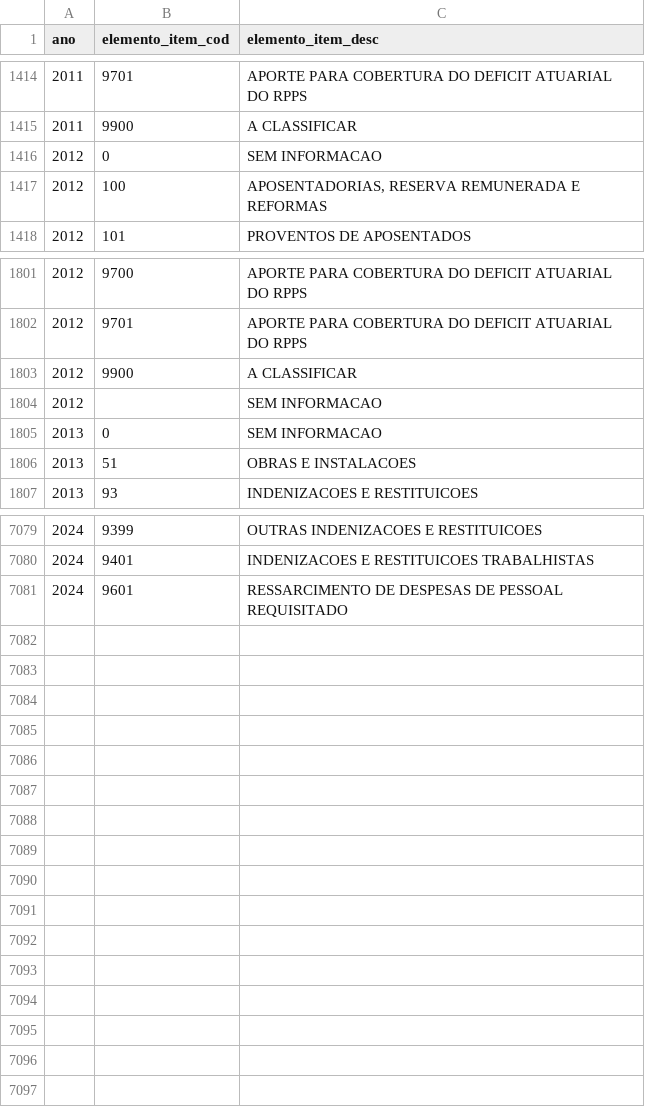
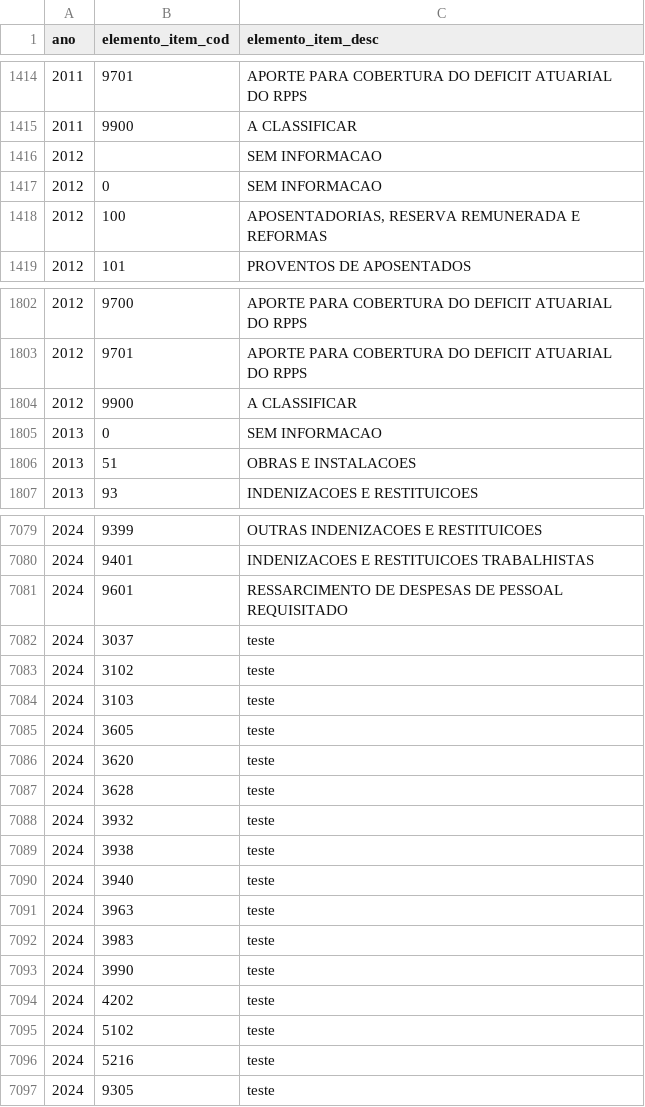
Before and after one commit to splor-mg/dados-aux-classificadores, a CSV file: data/elemento_item.csv, drawn as a sheet; only a part is shown, gaps mark what is left out.

Commit message:
concatena na tabela elemento item tabela externa com linhas não trazidas pelo armazem

```diff
--- a/data/elemento_item.csv
+++ b/data/elemento_item.csv
@@ -1415,2 +1415,3 @@ ano,elemento_item_cod,elemento_item_desc
 2011,9900,A CLASSIFICAR
+2012,,SEM INFORMACAO
 2012,0,SEM INFORMACAO
@@ -1803,3 +1804,2 @@ ano,elemento_item_cod,elemento_item_desc
 2012,9900,A CLASSIFICAR
-2012,,SEM INFORMACAO
 2013,0,SEM INFORMACAO
@@ -7081 +7081,17 @@ ano,elemento_item_cod,elemento_item_desc
 2024,9601,RESSARCIMENTO DE DESPESAS DE PESSOAL REQUISITADO
+2024,3037,teste
+2024,3102,teste
+2024,3103,teste
+2024,3605,teste
+2024,3620,teste
+2024,3628,teste
+2024,3932,teste
+2024,3938,teste
+2024,3940,teste
+2024,3963,teste
+2024,3983,teste
+2024,3990,teste
+2024,4202,teste
+2024,5102,teste
+2024,5216,teste
+2024,9305,teste
```
Also changed, not shown: 2 other files.
